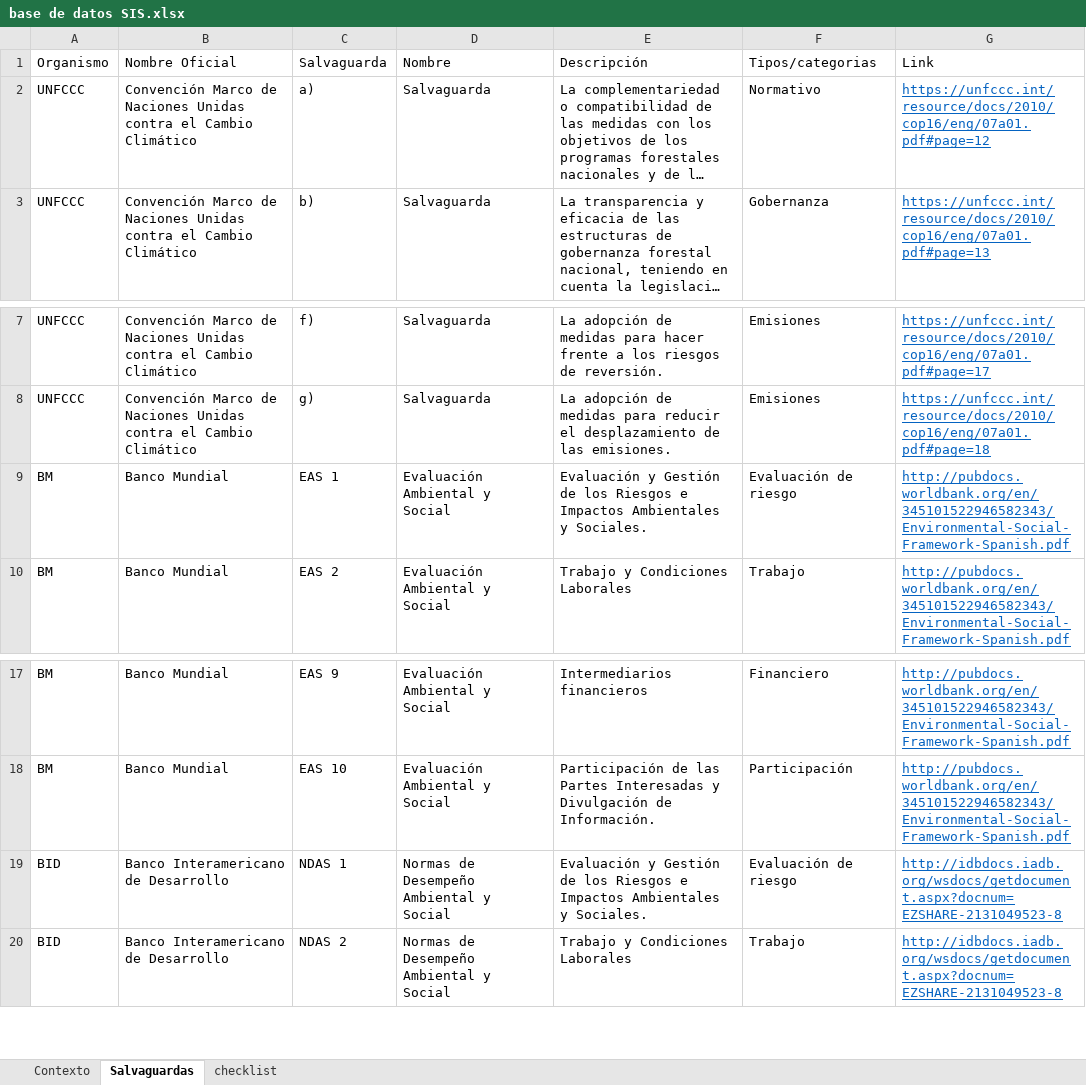
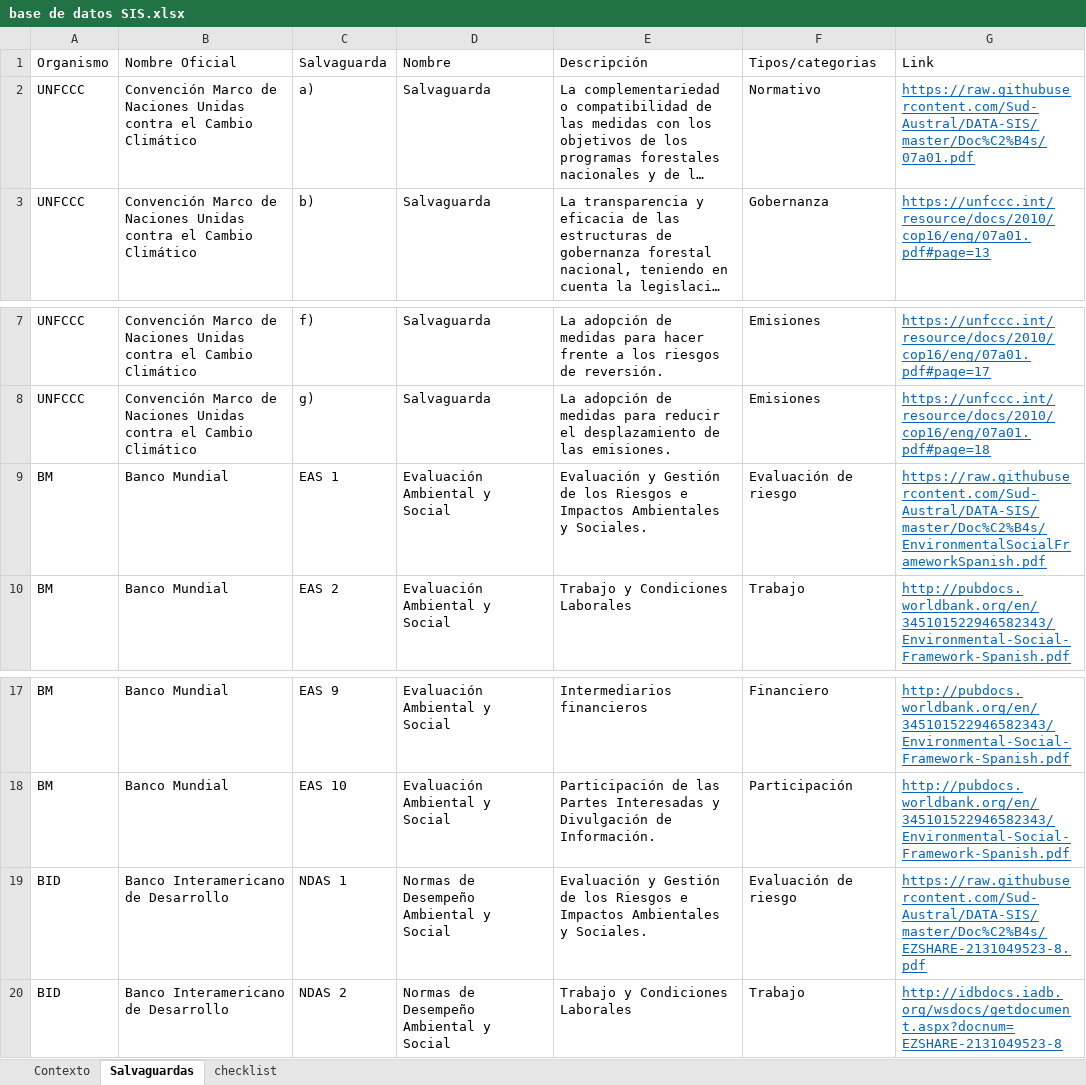
Before and after one commit to Sud-Austral/DATA-SIS, an Excel workbook: base de datos SIS.xlsx, sheet Salvaguardas, drawn as a sheet; only a part is shown, gaps mark what is left out; long unchanged cells end in …; values as stored, in another font and other column widths than the file's, no borders; table styles not drawn; the diff names each change by its address in the sheet, - before the commit and + after, or states it on an @@ line.

Commit message:
Update base de datos SIS.xlsx

```diff
--- a/base de datos SIS.xlsx (sheet Salvaguardas)
+++ b/base de datos SIS.xlsx (sheet Salvaguardas)
-G2 (Link): https://unfccc.int/resource/docs/2010/cop16/eng/07a01.pdf#page=12
+G2 (Link): https://raw.githubusercontent.com/Sud-Austral/DATA-SIS/master/Doc%C2%B4s/07a01.pdf
-G9 (Link): http://pubdocs.worldbank.org/en/345101522946582343/Environmental-Social-Framework-Spanish.pdf
+G9 (Link): https://raw.githubusercontent.com/Sud-Austral/DATA-SIS/master/Doc%C2%B4s/EnvironmentalSocialFrameworkSpanish.pdf
-G19 (Link): http://idbdocs.iadb.org/wsdocs/getdocument.aspx?docnum=EZSHARE-2131049523-8
+G19 (Link): https://raw.githubusercontent.com/Sud-Austral/DATA-SIS/master/Doc%C2%B4s/EZSHARE-2131049523-8.pdf
```
